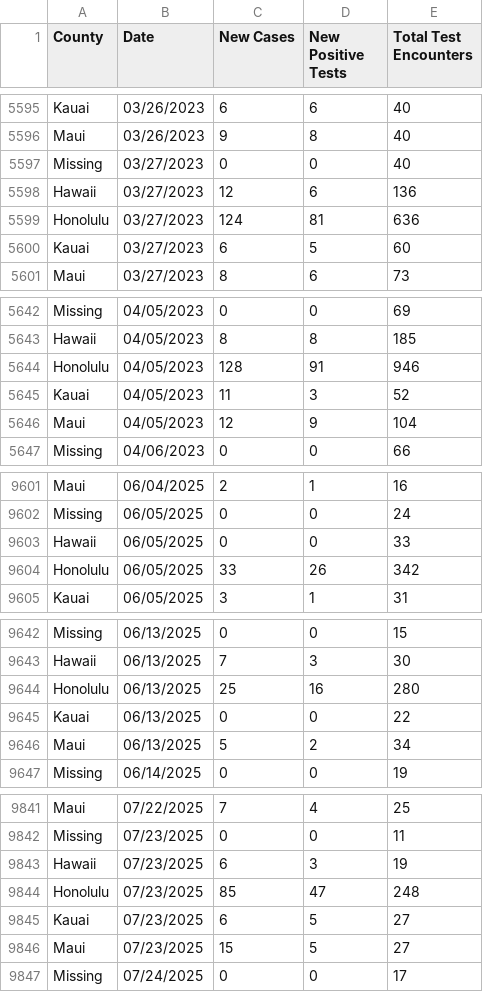
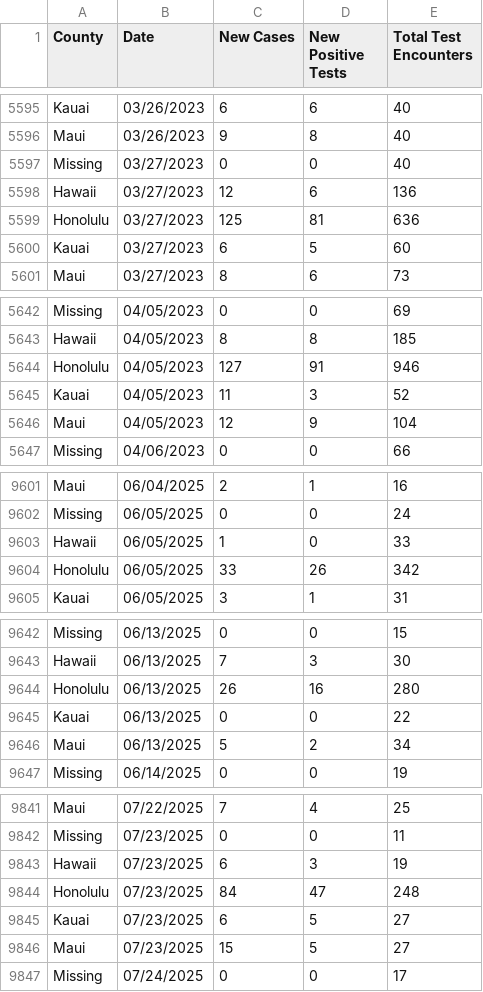
Before and after one commit to HDOH-DOCD-data/covid_public_data, a CSV file: CSVDownloadepicurve.csv, drawn as a sheet; only a part is shown, gaps mark what is left out; the diff covers the shown part only.

```diff
--- a/CSVDownloadepicurve.csv
+++ b/CSVDownloadepicurve.csv
@@ -5598,3 +5598,3 @@ Missing,03/27/2023,0,0,40
 Hawaii,03/27/2023,12,6,136
-Honolulu,03/27/2023,124,81,636
+Honolulu,03/27/2023,125,81,636
 Kauai,03/27/2023,6,5,60
@@ -5643,3 +5643,3 @@ Missing,04/05/2023,0,0,69
 Hawaii,04/05/2023,8,8,185
-Honolulu,04/05/2023,128,91,946
+Honolulu,04/05/2023,127,91,946
 Kauai,04/05/2023,11,3,52
@@ -9602,3 +9602,3 @@ Maui,06/04/2025,2,1,16
 Missing,06/05/2025,0,0,24
-Hawaii,06/05/2025,0,0,33
+Hawaii,06/05/2025,1,0,33
 Honolulu,06/05/2025,33,26,342
@@ -9643,3 +9643,3 @@ Missing,06/13/2025,0,0,15
 Hawaii,06/13/2025,7,3,30
-Honolulu,06/13/2025,25,16,280
+Honolulu,06/13/2025,26,16,280
 Kauai,06/13/2025,0,0,22
@@ -9843,3 +9843,3 @@ Missing,07/23/2025,0,0,11
 Hawaii,07/23/2025,6,3,19
-Honolulu,07/23/2025,85,47,248
+Honolulu,07/23/2025,84,47,248
 Kauai,07/23/2025,6,5,27
```
Also changed, not shown: 35 added rows and 20 edited cells elsewhere in this file.
